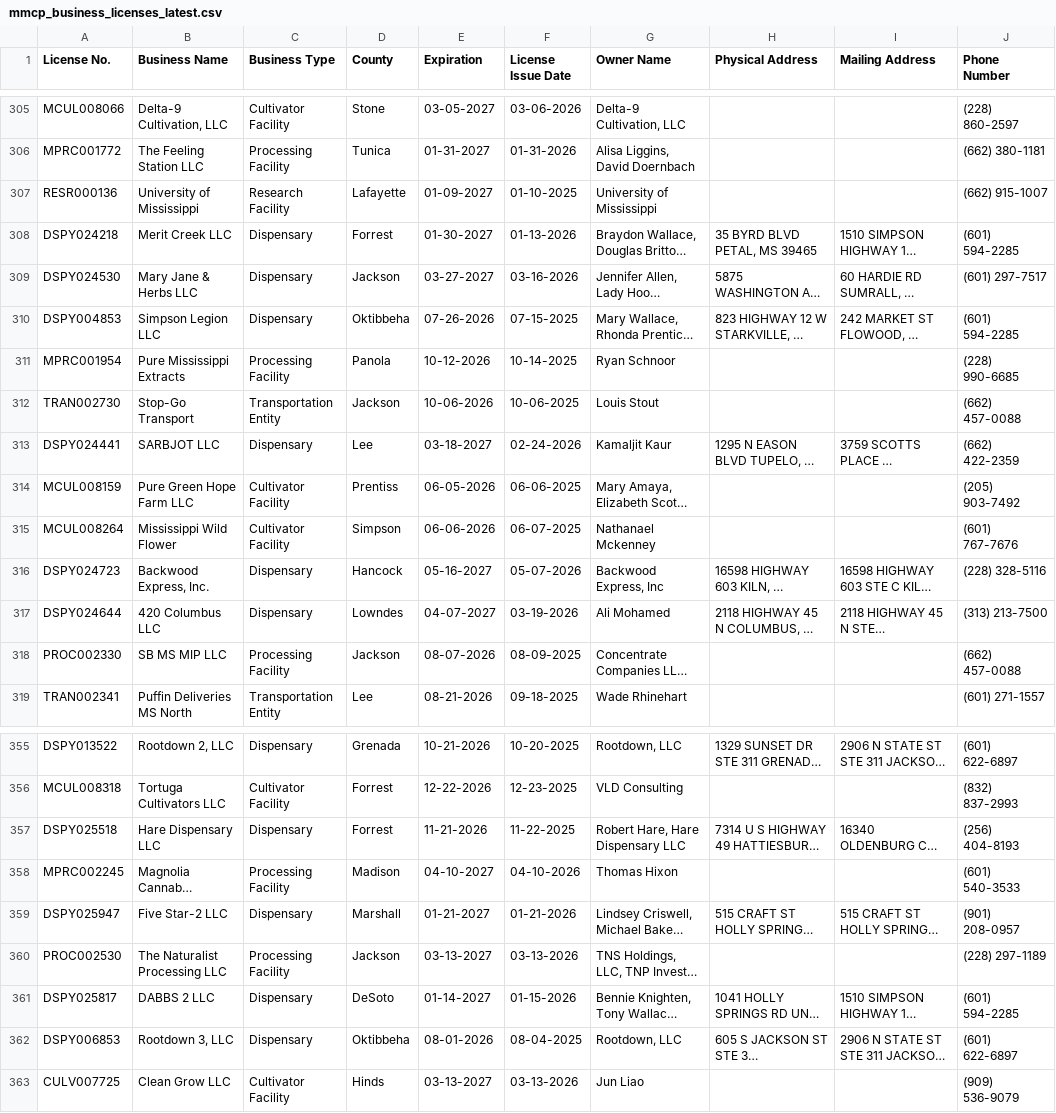
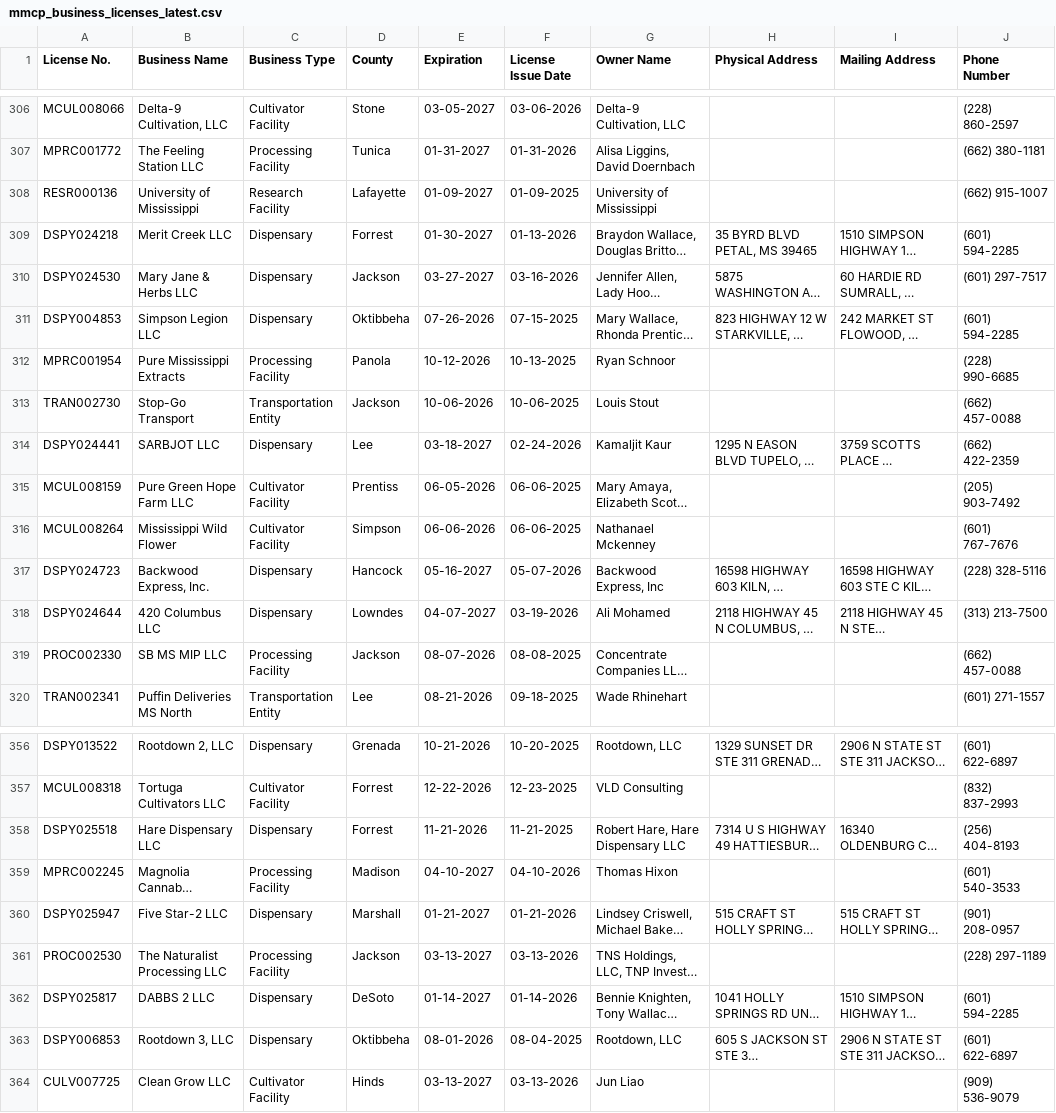
Before and after one commit to Booman008/3ma-legislative-map, a CSV file: CSV Imports/mmcp_business_licenses_latest.csv, drawn as a sheet; only a part is shown, gaps mark what is left out; long unchanged cells end in …; addresses are those after the commit; the diff covers the shown part only; the diff names each change by its address in the sheet, - before the commit and + after, or states it on an @@ line.

```diff
--- a/CSV Imports/mmcp_business_licenses_latest.csv
+++ b/CSV Imports/mmcp_business_licenses_latest.csv
-F308 (License Issue Date): 01-10-2025
+F308 (License Issue Date): 01-09-2025
-F312 (License Issue Date): 10-14-2025
+F312 (License Issue Date): 10-13-2025
-F316 (License Issue Date): 06-07-2025
+F316 (License Issue Date): 06-06-2025
-F319 (License Issue Date): 08-09-2025
+F319 (License Issue Date): 08-08-2025
-F358 (License Issue Date): 11-22-2025
+F358 (License Issue Date): 11-21-2025
-F362 (License Issue Date): 01-15-2026
+F362 (License Issue Date): 01-14-2026
```
Also changed, not shown: 1 added row and 10 edited cells elsewhere in this file, CSV Imports/mmcp_county_metrics_latest.csv, 3 other files.
